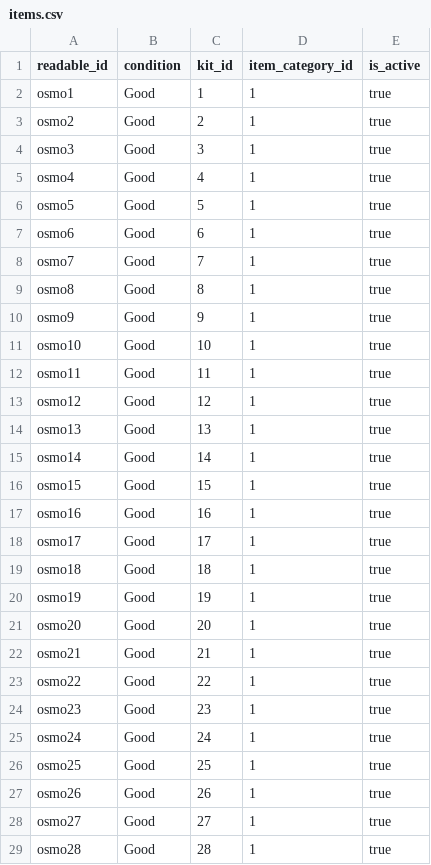
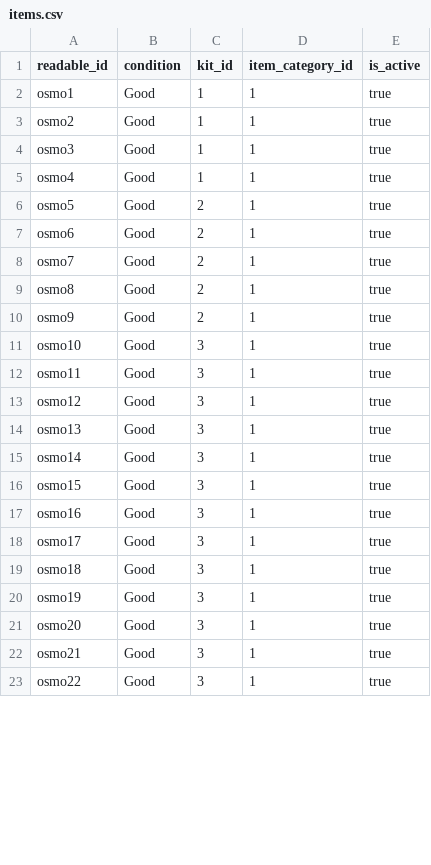
Before and after one commit to Dreadwall/TEP_Lending_Library, a CSV file: app/csvs/items.csv, drawn as a sheet; only a part is shown; the diff covers the shown part only.

```diff
--- a/app/csvs/items.csv
+++ b/app/csvs/items.csv
@@ -2,28 +2,22 @@ readable_id,condition,kit_id,item_category_id,is_active
 osmo1,Good,1,1,true
-osmo2,Good,2,1,true
-osmo3,Good,3,1,true
-osmo4,Good,4,1,true
-osmo5,Good,5,1,true
-osmo6,Good,6,1,true
-osmo7,Good,7,1,true
-osmo8,Good,8,1,true
-osmo9,Good,9,1,true
-osmo10,Good,10,1,true
-osmo11,Good,11,1,true
-osmo12,Good,12,1,true
-osmo13,Good,13,1,true
-osmo14,Good,14,1,true
-osmo15,Good,15,1,true
-osmo16,Good,16,1,true
-osmo17,Good,17,1,true
-osmo18,Good,18,1,true
-osmo19,Good,19,1,true
-osmo20,Good,20,1,true
-osmo21,Good,21,1,true
-osmo22,Good,22,1,true
-osmo23,Good,23,1,true
-osmo24,Good,24,1,true
-osmo25,Good,25,1,true
-osmo26,Good,26,1,true
-osmo27,Good,27,1,true
-osmo28,Good,28,1,true
+osmo2,Good,1,1,true
+osmo3,Good,1,1,true
+osmo4,Good,1,1,true
+osmo5,Good,2,1,true
+osmo6,Good,2,1,true
+osmo7,Good,2,1,true
+osmo8,Good,2,1,true
+osmo9,Good,2,1,true
+osmo10,Good,3,1,true
+osmo11,Good,3,1,true
+osmo12,Good,3,1,true
+osmo13,Good,3,1,true
+osmo14,Good,3,1,true
+osmo15,Good,3,1,true
+osmo16,Good,3,1,true
+osmo17,Good,3,1,true
+osmo18,Good,3,1,true
+osmo19,Good,3,1,true
+osmo20,Good,3,1,true
+osmo21,Good,3,1,true
+osmo22,Good,3,1,true
```
Also changed, not shown: 21 removed rows and 5 edited cells elsewhere in this file, 8 other files.
